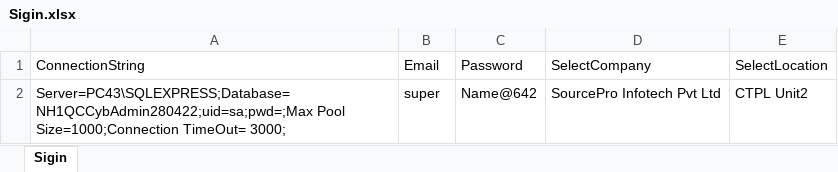
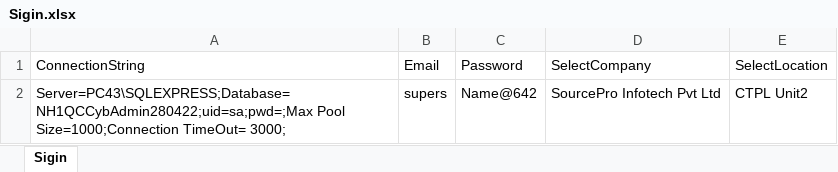
Before and after one commit to patilnileshkiwiqa/SourcePro, an Excel workbook: UploadData/Sigin.xlsx, sheet Sigin, drawn as a sheet; values as stored, in another font and other column widths than the file's, no borders; the diff names each change by its address in the sheet, - before the commit and + after, or states it on an @@ line.

Commit message:
commited changes for sigin xlsx

```diff
--- a/UploadData/Sigin.xlsx (sheet Sigin)
+++ b/UploadData/Sigin.xlsx (sheet Sigin)
-B2 (Email): super
+B2 (Email): supers
```
